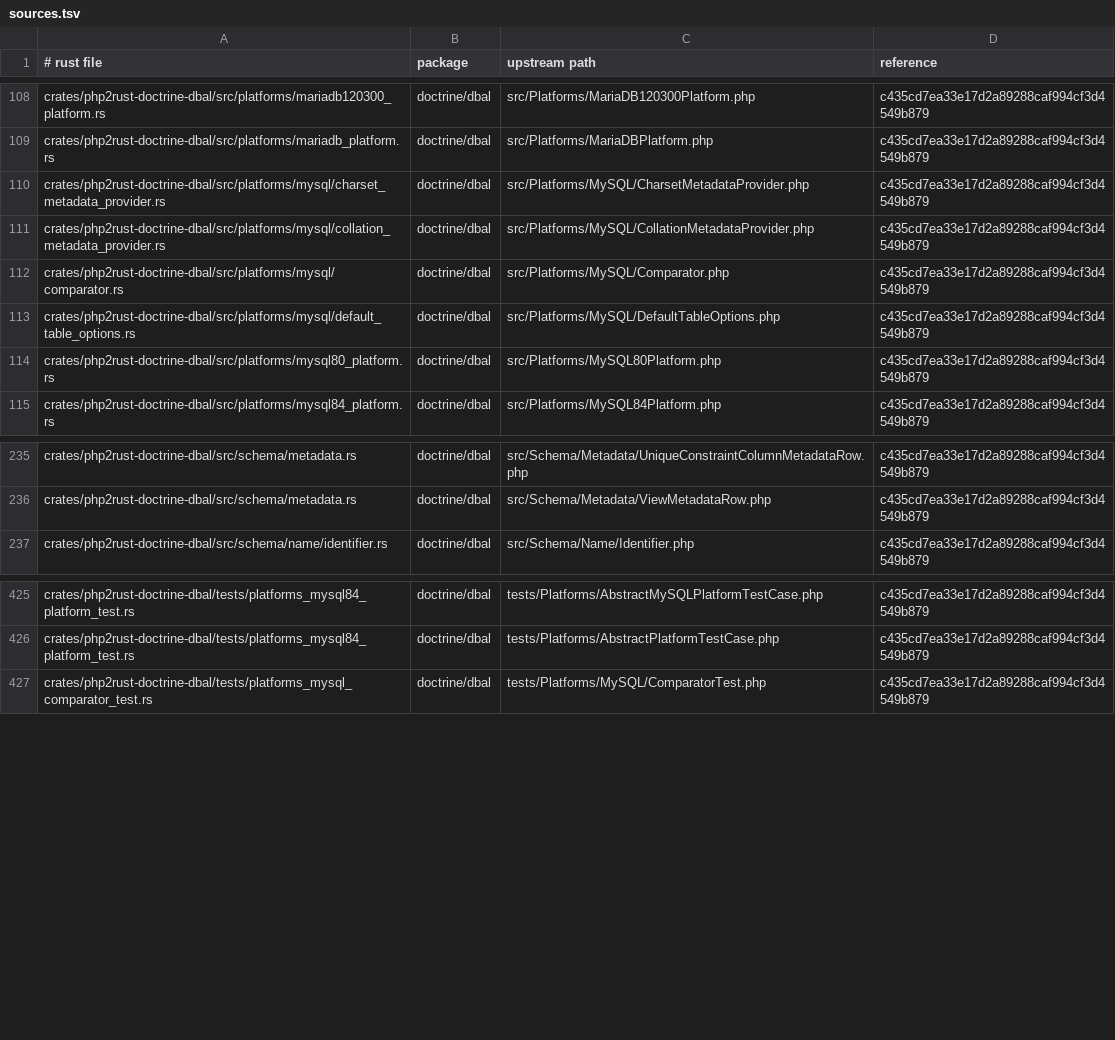
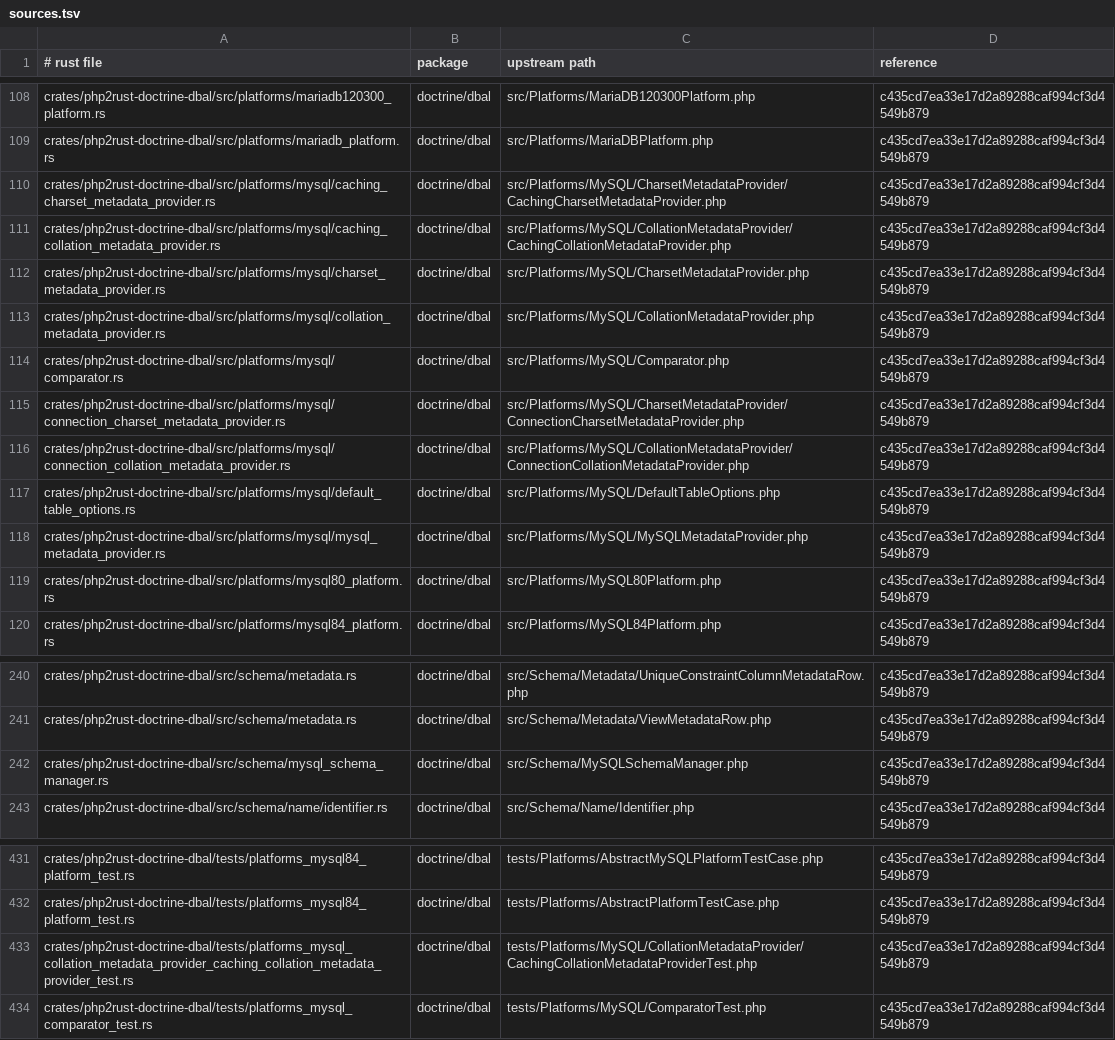
Before and after one commit to D-Nations/php2rust-doctrine-dbal, a TSV file: parity/sources.tsv, drawn as a sheet; only a part is shown, gaps mark what is left out.

```diff
--- a/parity/sources.tsv
+++ b/parity/sources.tsv
@@ -109,2 +109,4 @@ crates/php2rust-doctrine-dbal/src/platforms/mariadb120300_platform.rs	doctrine/d
 crates/php2rust-doctrine-dbal/src/platforms/mariadb_platform.rs	doctrine/dbal	src/Platforms/MariaDBPlatform.php	c435cd7ea33e17d2a89288caf994cf3d4549b879
+crates/php2rust-doctrine-dbal/src/platforms/mysql/caching_charset_metadata_provider.rs	doctrine/dbal	src/Platforms/MySQL/CharsetMetadataProvider/CachingCharsetMetadataProvider.php	c435cd7ea33e17d2a89288caf994cf3d4549b879
+crates/php2rust-doctrine-dbal/src/platforms/mysql/caching_collation_metadata_provider.rs	doctrine/dbal	src/Platforms/MySQL/CollationMetadataProvider/CachingCollationMetadataProvider.php	c435cd7ea33e17d2a89288caf994cf3d4549b879
 crates/php2rust-doctrine-dbal/src/platforms/mysql/charset_metadata_provider.rs	doctrine/dbal	src/Platforms/MySQL/CharsetMetadataProvider.php	c435cd7ea33e17d2a89288caf994cf3d4549b879
@@ -112,3 +114,6 @@ crates/php2rust-doctrine-dbal/src/platforms/mysql/collation_metadata_provider.rs
 crates/php2rust-doctrine-dbal/src/platforms/mysql/comparator.rs	doctrine/dbal	src/Platforms/MySQL/Comparator.php	c435cd7ea33e17d2a89288caf994cf3d4549b879
+crates/php2rust-doctrine-dbal/src/platforms/mysql/connection_charset_metadata_provider.rs	doctrine/dbal	src/Platforms/MySQL/CharsetMetadataProvider/ConnectionCharsetMetadataProvider.php	c435cd7ea33e17d2a89288caf994cf3d4549b879
+crates/php2rust-doctrine-dbal/src/platforms/mysql/connection_collation_metadata_provider.rs	doctrine/dbal	src/Platforms/MySQL/CollationMetadataProvider/ConnectionCollationMetadataProvider.php	c435cd7ea33e17d2a89288caf994cf3d4549b879
 crates/php2rust-doctrine-dbal/src/platforms/mysql/default_table_options.rs	doctrine/dbal	src/Platforms/MySQL/DefaultTableOptions.php	c435cd7ea33e17d2a89288caf994cf3d4549b879
+crates/php2rust-doctrine-dbal/src/platforms/mysql/mysql_metadata_provider.rs	doctrine/dbal	src/Platforms/MySQL/MySQLMetadataProvider.php	c435cd7ea33e17d2a89288caf994cf3d4549b879
 crates/php2rust-doctrine-dbal/src/platforms/mysql80_platform.rs	doctrine/dbal	src/Platforms/MySQL80Platform.php	c435cd7ea33e17d2a89288caf994cf3d4549b879
@@ -236,2 +241,3 @@ crates/php2rust-doctrine-dbal/src/schema/metadata.rs	doctrine/dbal	src/Schema/Me
 crates/php2rust-doctrine-dbal/src/schema/metadata.rs	doctrine/dbal	src/Schema/Metadata/ViewMetadataRow.php	c435cd7ea33e17d2a89288caf994cf3d4549b879
+crates/php2rust-doctrine-dbal/src/schema/mysql_schema_manager.rs	doctrine/dbal	src/Schema/MySQLSchemaManager.php	c435cd7ea33e17d2a89288caf994cf3d4549b879
 crates/php2rust-doctrine-dbal/src/schema/name/identifier.rs	doctrine/dbal	src/Schema/Name/Identifier.php	c435cd7ea33e17d2a89288caf994cf3d4549b879
@@ -426,2 +432,3 @@ crates/php2rust-doctrine-dbal/tests/platforms_mysql84_platform_test.rs	doctrine/
 crates/php2rust-doctrine-dbal/tests/platforms_mysql84_platform_test.rs	doctrine/dbal	tests/Platforms/AbstractPlatformTestCase.php	c435cd7ea33e17d2a89288caf994cf3d4549b879
+crates/php2rust-doctrine-dbal/tests/platforms_mysql_collation_metadata_provider_caching_collation_metadata_provider_test.rs	doctrine/dbal	tests/Platforms/MySQL/CollationMetadataProvider/CachingCollationMetadataProviderTest.php	c435cd7ea33e17d2a89288caf994cf3d4549b879
 crates/php2rust-doctrine-dbal/tests/platforms_mysql_comparator_test.rs	doctrine/dbal	tests/Platforms/MySQL/ComparatorTest.php	c435cd7ea33e17d2a89288caf994cf3d4549b879
```
Also changed, not shown: parity/classes/doctrine/dbal.tsv, parity/doctrine/dbal.tsv, 12 other files.
